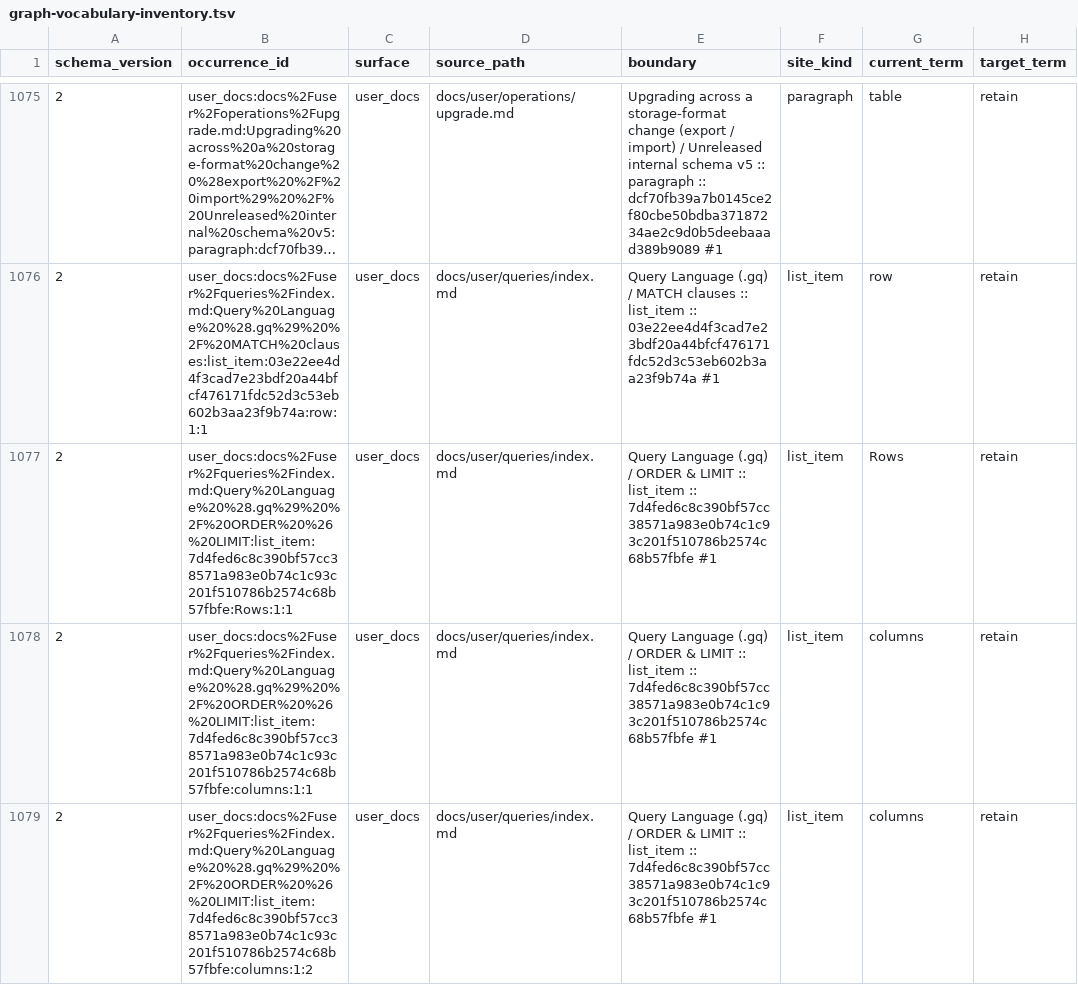
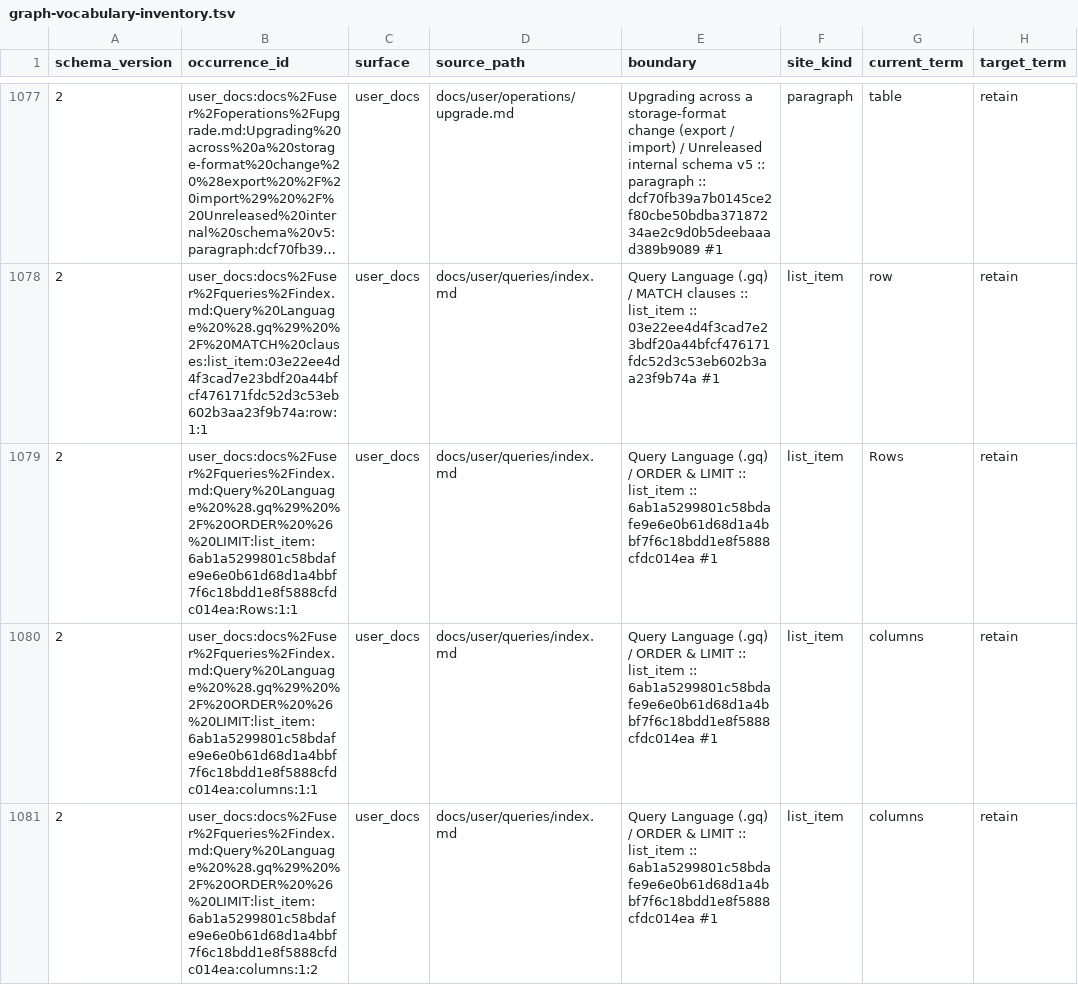
Before and after one commit to ModernRelay/omnigraph, a TSV file: tools/omnigraph-vocabulary-guard/graph-vocabulary-inventory.tsv, drawn as a sheet; only a part is shown, gaps mark what is left out; long unchanged cells end in …; addresses are those after the commit; the diff covers the shown part only; the diff names each change by its address in the sheet, - before the commit and + after, or states it on an @@ line.

```diff
--- a/tools/omnigraph-vocabulary-guard/graph-vocabulary-inventory.tsv
+++ b/tools/omnigraph-vocabulary-guard/graph-vocabulary-inventory.tsv
-B1079 (occurrence_id): user_docs:docs%2Fuser%2Fqueries%2Findex.md:Query%20Language%20%28.gq%29%20%2F%20ORDER%20%26%20LIMIT:list_item:7d4fed6c8c390bf57cc38571a983e0b74c1c93c201f510786b2574c68b57fbfe:Rows:1:1
+B1079 (occurrence_id): user_docs:docs%2Fuser%2Fqueries%2Findex.md:Query%20Language%20%28.gq%29%20%2F%20ORDER%20%26%20LIMIT:list_item:6ab1a5299801c58bdafe9e6e0b61d68d1a4bbf7f6c18bdd1e8f5888cfdc014ea:Rows:1:1
-E1079:E1081 (boundary): …list_item :: 7d4fed6c8c390bf57cc38571a983e0b74c1c93c201f510786b2574c68b57fbfe #1
+E1079:E1081 (boundary): …list_item :: 6ab1a5299801c58bdafe9e6e0b61d68d1a4bbf7f6c18bdd1e8f5888cfdc014ea #1
-B1080 (occurrence_id): user_docs:docs%2Fuser%2Fqueries%2Findex.md:Query%20Language%20%28.gq%29%20%2F%20ORDER%20%26%20LIMIT:list_item:7d4fed6c8c390bf57cc38571a983e0b74c1c93c201f510786b2574c68b57fbfe:columns:1:1
+B1080 (occurrence_id): user_docs:docs%2Fuser%2Fqueries%2Findex.md:Query%20Language%20%28.gq%29%20%2F%20ORDER%20%26%20LIMIT:list_item:6ab1a5299801c58bdafe9e6e0b61d68d1a4bbf7f6c18bdd1e8f5888cfdc014ea:columns:1:1
-B1081 (occurrence_id): user_docs:docs%2Fuser%2Fqueries%2Findex.md:Query%20Language%20%28.gq%29%20%2F%20ORDER%20%26%20LIMIT:list_item:7d4fed6c8c390bf57cc38571a983e0b74c1c93c201f510786b2574c68b57fbfe:columns:1:2
+B1081 (occurrence_id): user_docs:docs%2Fuser%2Fqueries%2Findex.md:Query%20Language%20%28.gq%29%20%2F%20ORDER%20%26%20LIMIT:list_item:6ab1a5299801c58bdafe9e6e0b61d68d1a4bbf7f6c18bdd1e8f5888cfdc014ea:columns:1:2
```
Also changed, not shown: 4 added rows and 2 edited cells elsewhere in this file, 12 other files.
